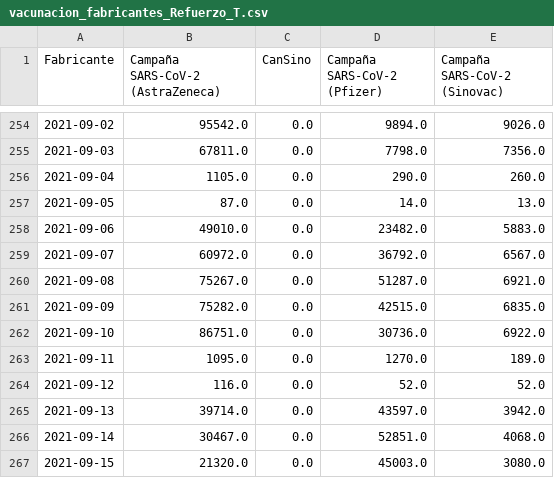
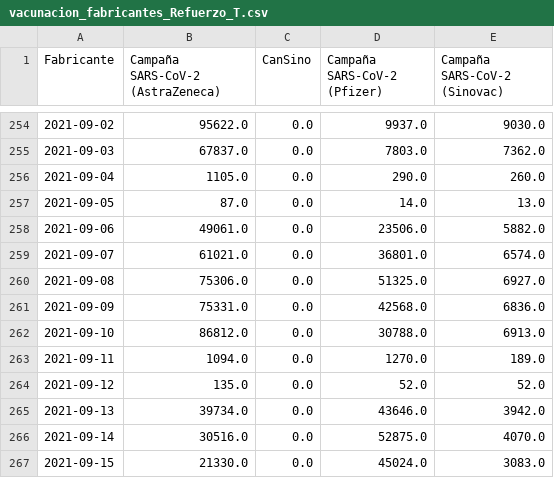
Before and after one commit to xavierutox/campana-vacunacion-covid-19, a CSV file: producto83/vacunacion_fabricantes_Refuerzo_T.csv, drawn as a sheet; only a part is shown, gaps mark what is left out; the diff covers the shown part only.

```diff
--- a/producto83/vacunacion_fabricantes_Refuerzo_T.csv
+++ b/producto83/vacunacion_fabricantes_Refuerzo_T.csv
@@ -254,14 +254,14 @@ Fabricante,Campaña SARS-CoV-2 (AstraZeneca),CanSino,Campaña SARS-CoV-2 (Pfizer
-2021-09-02,95542.0,0.0,9894.0,9026.0
-2021-09-03,67811.0,0.0,7798.0,7356.0
+2021-09-02,95622.0,0.0,9937.0,9030.0
+2021-09-03,67837.0,0.0,7803.0,7362.0
 2021-09-04,1105.0,0.0,290.0,260.0
 2021-09-05,87.0,0.0,14.0,13.0
-2021-09-06,49010.0,0.0,23482.0,5883.0
-2021-09-07,60972.0,0.0,36792.0,6567.0
-2021-09-08,75267.0,0.0,51287.0,6921.0
-2021-09-09,75282.0,0.0,42515.0,6835.0
-2021-09-10,86751.0,0.0,30736.0,6922.0
-2021-09-11,1095.0,0.0,1270.0,189.0
-2021-09-12,116.0,0.0,52.0,52.0
-2021-09-13,39714.0,0.0,43597.0,3942.0
-2021-09-14,30467.0,0.0,52851.0,4068.0
-2021-09-15,21320.0,0.0,45003.0,3080.0
+2021-09-06,49061.0,0.0,23506.0,5882.0
+2021-09-07,61021.0,0.0,36801.0,6574.0
+2021-09-08,75306.0,0.0,51325.0,6927.0
+2021-09-09,75331.0,0.0,42568.0,6836.0
+2021-09-10,86812.0,0.0,30788.0,6913.0
+2021-09-11,1094.0,0.0,1270.0,189.0
+2021-09-12,135.0,0.0,52.0,52.0
+2021-09-13,39734.0,0.0,43646.0,3942.0
+2021-09-14,30516.0,0.0,52875.0,4070.0
+2021-09-15,21330.0,0.0,45024.0,3083.0
```
Also changed, not shown: 16 added rows and 56 edited cells elsewhere in this file, input/vacunas_importadas_fabricante_fecha.csv, output/contrib/fraccion_vacunados_fecha.csv, 19 other files.
